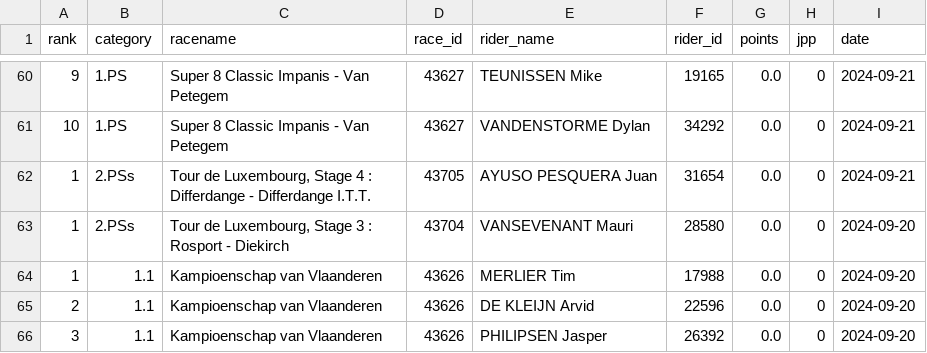
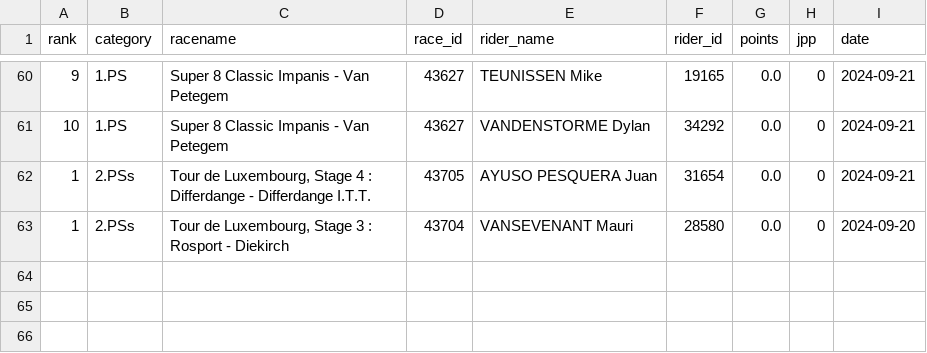
Before and after one commit to wijnandb/wielerspel2024, a CSV file: _data/latest_results.csv, drawn as a sheet; only a part is shown, gaps mark what is left out.

Commit message:
New results at 2024-09-28T17:07:43

```diff
--- a/_data/latest_results.csv
+++ b/_data/latest_results.csv
@@ -63,4 +63 @@ rank,category,racename,race_id,rider_name,rider_id,points,jpp,date
 1,2.PSs,"Tour de Luxembourg, Stage 3 : Rosport - Diekirch",43704,VANSEVENANT Mauri,28580,0.0,0,2024-09-20
-1,1.1,Kampioenschap van Vlaanderen,43626,MERLIER Tim,17988,0.0,0,2024-09-20
-2,1.1,Kampioenschap van Vlaanderen,43626,DE KLEIJN Arvid,22596,0.0,0,2024-09-20
-3,1.1,Kampioenschap van Vlaanderen,43626,PHILIPSEN Jasper,26392,0.0,0,2024-09-20
```
